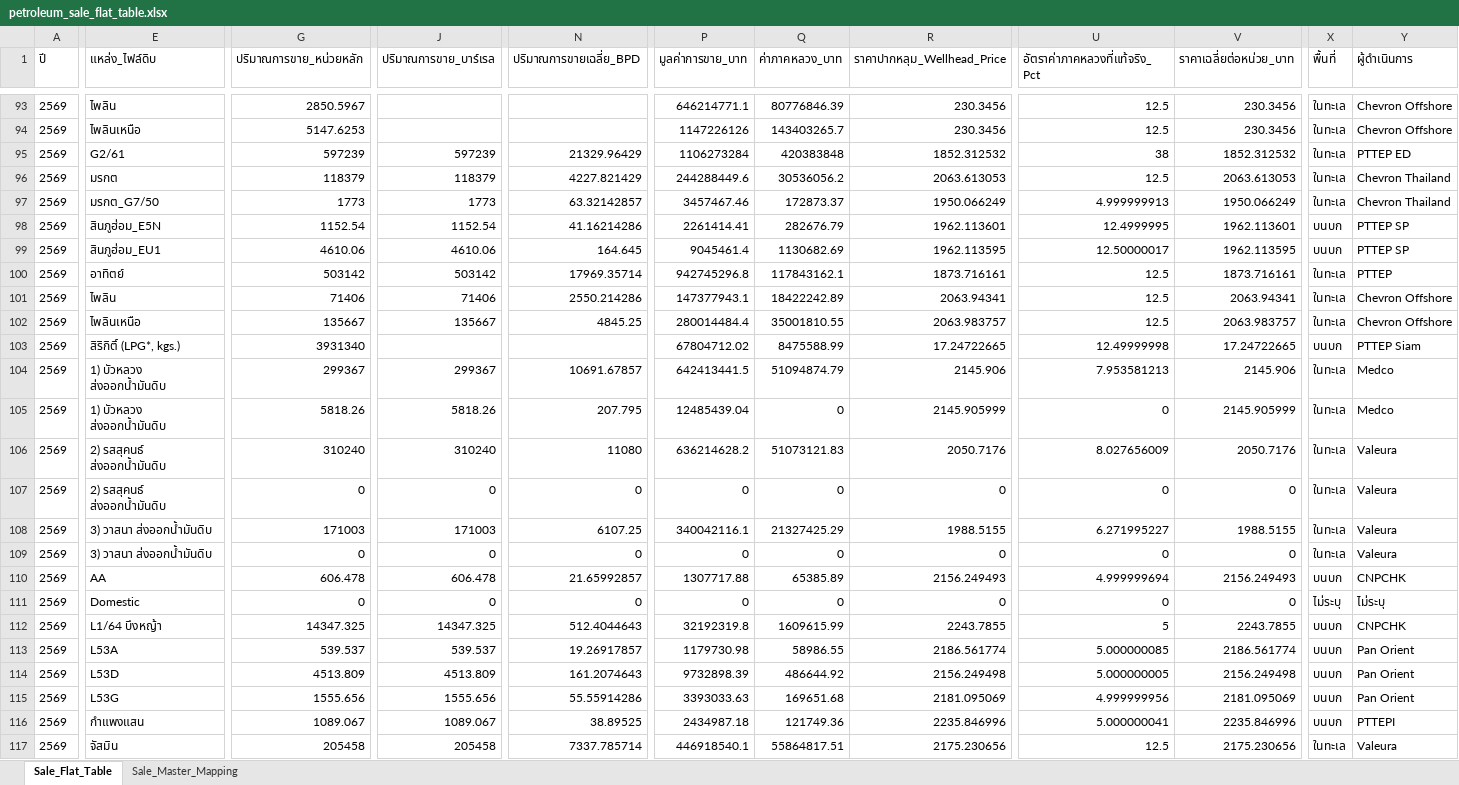
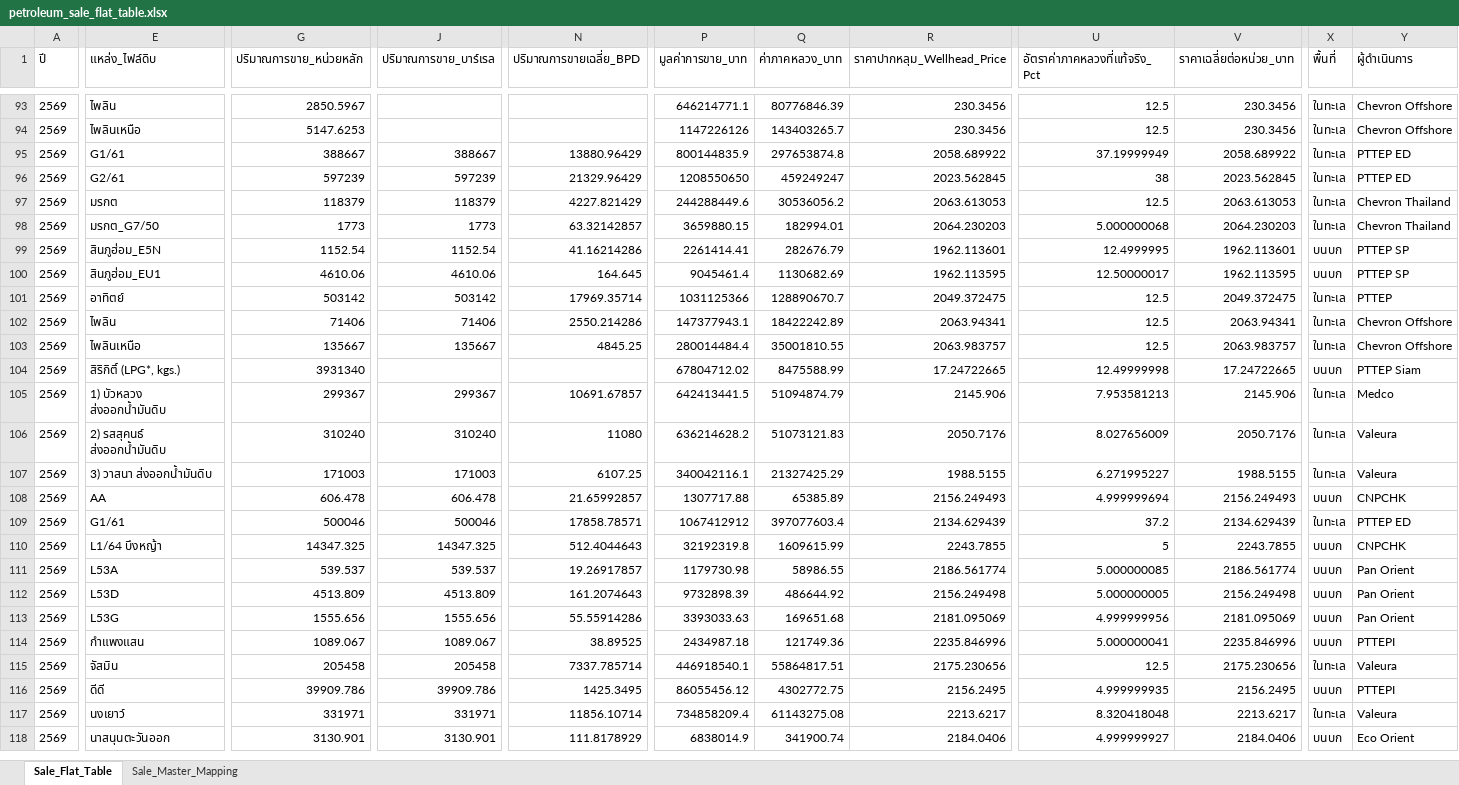
Before and after one commit to 14102534Taiyo/ptit-focus-dmf, an Excel workbook: output/petroleum_sale_flat_table.xlsx, sheet Sale_Flat_Table, drawn as a sheet; only a part is shown, gaps mark what is left out; the shorter side is filled out with more unchanged rows; values as stored, in another font and other column widths than the file's, no borders; removed rows and columns are numbered as before the commit, all else as after; rows hold the shown columns only; the diff covers the shown part only; the diff names each change by its address in the sheet, - before the commit and + after, or states it on an @@ line.

```diff
--- a/output/petroleum_sale_flat_table.xlsx (sheet Sale_Flat_Table)
+++ b/output/petroleum_sale_flat_table.xlsx (sheet Sale_Flat_Table)
+row 95: 2569 | G1/61 | 388667 | 388667 | 13880.96429 | 800144835.9 | 297653874.8 | 2058.689922 | 37.19999949 | 2058.689922 | ในทะเล | PTTEP ED
-P96 (มูลค่าการขาย_บาท): 1106273284
+P96 (มูลค่าการขาย_บาท): 1208550650
-Q96 (ค่าภาคหลวง_บาท): 420383848
+Q96 (ค่าภาคหลวง_บาท): 459249247
-R96 (ราคาปากหลุม_Wellhead_Price): 1852.312532
+R96 (ราคาปากหลุม_Wellhead_Price): 2023.562845
-V96 (ราคาเฉลี่ยต่อหน่วย_บาท): 1852.312532
+V96 (ราคาเฉลี่ยต่อหน่วย_บาท): 2023.562845
-P98 (มูลค่าการขาย_บาท): 3457467.46
+P98 (มูลค่าการขาย_บาท): 3659880.15
-Q98 (ค่าภาคหลวง_บาท): 172873.37
+Q98 (ค่าภาคหลวง_บาท): 182994.01
-R98 (ราคาปากหลุม_Wellhead_Price): 1950.066249
+R98 (ราคาปากหลุม_Wellhead_Price): 2064.230203
-U98 (อัตราค่าภาคหลวงที่แท้จริง_Pct): 4.999999913
+U98 (อัตราค่าภาคหลวงที่แท้จริง_Pct): 5.000000068
-V98 (ราคาเฉลี่ยต่อหน่วย_บาท): 1950.066249
+V98 (ราคาเฉลี่ยต่อหน่วย_บาท): 2064.230203
-P101 (มูลค่าการขาย_บาท): 942745296.8
+P101 (มูลค่าการขาย_บาท): 1031125366
-Q101 (ค่าภาคหลวง_บาท): 117843162.1
+Q101 (ค่าภาคหลวง_บาท): 128890670.7
-R101 (ราคาปากหลุม_Wellhead_Price): 1873.716161
+R101 (ราคาปากหลุม_Wellhead_Price): 2049.372475
-V101 (ราคาเฉลี่ยต่อหน่วย_บาท): 1873.716161
+V101 (ราคาเฉลี่ยต่อหน่วย_บาท): 2049.372475
-row 105: 2569 | 1) บัวหลวง ส่งออกน้ำมันดิบ | 5818.26 | 5818.26 | 207.795 | 12485439.04 | 0 | 2145.905999 | 0 | 2145.905999 | ในทะเล | Medco
-row 107: 2569 | 2) รสสุคนธ์ ส่งออกน้ำมันดิบ | 0 | 0 | 0 | 0 | 0 | 0 | 0 | 0 | ในทะเล | Valeura
-row 109: 2569 | 3) วาสนา ส่งออกน้ำมันดิบ | 0 | 0 | 0 | 0 | 0 | 0 | 0 | 0 | ในทะเล | Valeura
-E109 (แหล่ง_ไฟล์ดิบ): Domestic
+E109 (แหล่ง_ไฟล์ดิบ): G1/61
-G109 (ปริมาณการขาย_หน่วยหลัก): 0
+G109 (ปริมาณการขาย_หน่วยหลัก): 500046
-J109 (ปริมาณการขาย_บาร์เรล): 0
+J109 (ปริมาณการขาย_บาร์เรล): 500046
-N109 (ปริมาณการขายเฉลี่ย_BPD): 0
+N109 (ปริมาณการขายเฉลี่ย_BPD): 17858.78571
-P109 (มูลค่าการขาย_บาท): 0
+P109 (มูลค่าการขาย_บาท): 1067412912
-Q109 (ค่าภาคหลวง_บาท): 0
+Q109 (ค่าภาคหลวง_บาท): 397077603.4
-R109 (ราคาปากหลุม_Wellhead_Price): 0
+R109 (ราคาปากหลุม_Wellhead_Price): 2134.629439
-U109 (อัตราค่าภาคหลวงที่แท้จริง_Pct): 0
+U109 (อัตราค่าภาคหลวงที่แท้จริง_Pct): 37.2
-V109 (ราคาเฉลี่ยต่อหน่วย_บาท): 0
+V109 (ราคาเฉลี่ยต่อหน่วย_บาท): 2134.629439
-X109 (พื้นที่): ไม่ระบุ
+X109 (พื้นที่): ในทะเล
-Y109 (ผู้ดำเนินการ): ไม่ระบุ
+Y109 (ผู้ดำเนินการ): PTTEP ED
```
Also changed, not shown: 2 added rows and 44 edited cells elsewhere in this sheet, output/petroleum_production_flat_table.xlsx, 6 other files.
